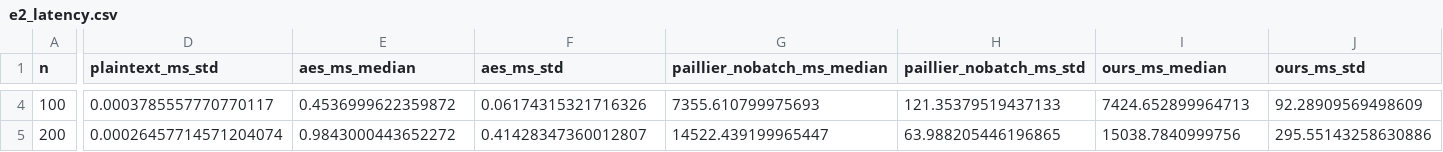
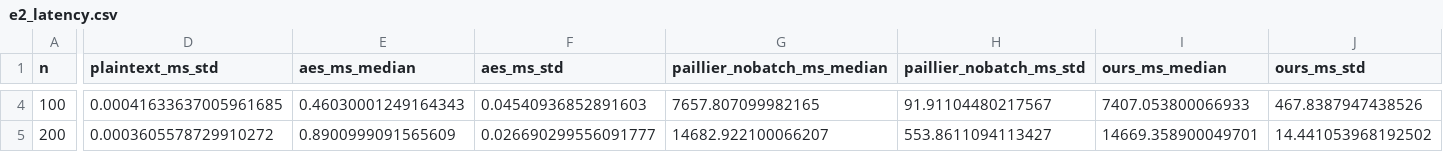
Before and after one commit to chxrbh/iiot_simulation_p1_complete, a CSV file: results/e2_latency.csv, drawn as a sheet; only a part is shown, gaps mark what is left out; the diff covers the shown part only; the diff names each change by its address in the sheet, - before the commit and + after, or states it on an @@ line.

```diff
--- a/results/e2_latency.csv
+++ b/results/e2_latency.csv
-D4 (plaintext_ms_std): 0.0003785557770770117
+D4 (plaintext_ms_std): 0.00041633637005961685
-E4 (aes_ms_median): 0.4536999622359872
+E4 (aes_ms_median): 0.46030001249164343
-F4 (aes_ms_std): 0.06174315321716326
+F4 (aes_ms_std): 0.04540936852891603
-G4 (paillier_nobatch_ms_median): 7355.610799975693
+G4 (paillier_nobatch_ms_median): 7657.807099982165
-H4 (paillier_nobatch_ms_std): 121.35379519437133
+H4 (paillier_nobatch_ms_std): 91.91104480217567
-I4 (ours_ms_median): 7424.652899964713
+I4 (ours_ms_median): 7407.053800066933
-J4 (ours_ms_std): 92.28909569498609
+J4 (ours_ms_std): 467.8387947438526
-D5 (plaintext_ms_std): 0.00026457714571204074
+D5 (plaintext_ms_std): 0.0003605578729910272
-E5 (aes_ms_median): 0.9843000443652272
+E5 (aes_ms_median): 0.8900999091565609
-F5 (aes_ms_std): 0.41428347360012807
+F5 (aes_ms_std): 0.026690299556091777
-G5 (paillier_nobatch_ms_median): 14522.439199965447
+G5 (paillier_nobatch_ms_median): 14682.922100066207
-H5 (paillier_nobatch_ms_std): 63.988205446196865
+H5 (paillier_nobatch_ms_std): 553.8611094113427
-I5 (ours_ms_median): 15038.7840999756
+I5 (ours_ms_median): 14669.358900049701
-J5 (ours_ms_std): 295.55143258630886
+J5 (ours_ms_std): 14.441053968192502
```
Also changed, not shown: 55 edited cells elsewhere in this file, results/e3a_correctness.csv, results/metadata.csv, 16 other files.
